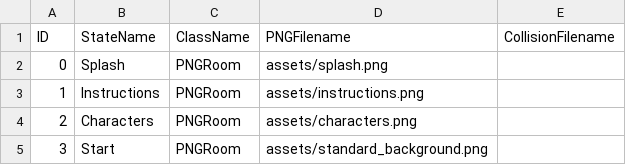
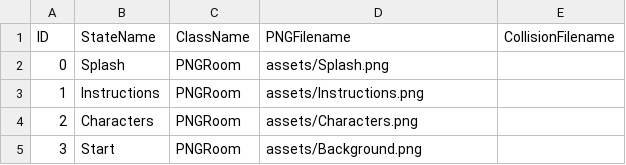
Before and after one commit to scottkildall/Interaction_Design_Art385_SP21, a CSV file: SpeculativeInvention/data/adventureStates.csv, drawn as a sheet.

Commit message:
text and assets

```diff
--- a/SpeculativeInvention/data/adventureStates.csv
+++ b/SpeculativeInvention/data/adventureStates.csv
@@ -1,5 +1,5 @@
 ID,StateName,ClassName,PNGFilename,CollisionFilename
-0,Splash,PNGRoom,assets/splash.png,
-1,Instructions,PNGRoom,assets/instructions.png,
-2,Characters,PNGRoom,assets/characters.png,
-3,Start,PNGRoom,assets/standard_background.png,
+0,Splash,PNGRoom,assets/Splash.png,
+1,Instructions,PNGRoom,assets/Instructions.png,
+2,Characters,PNGRoom,assets/Characters.png,
+3,Start,PNGRoom,assets/Background.png,
```
Also changed, not shown: 27 other files.
